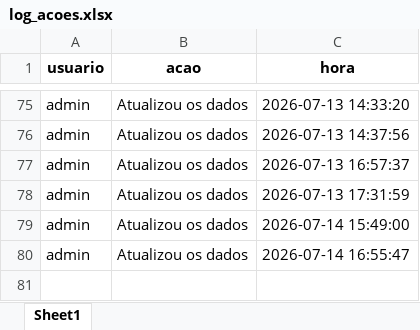
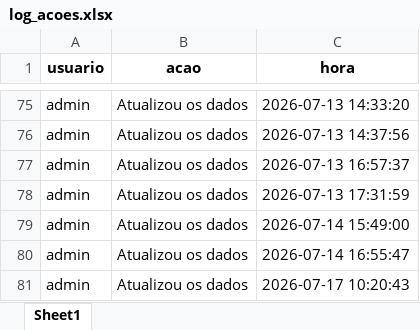
Before and after one commit to muvamis/dash_nexus_c1_2026, an Excel workbook: log_acoes.xlsx, sheet Sheet1, drawn as a sheet; only a part is shown, gaps mark what is left out; values as stored, in another font and other column widths than the file's, no borders; the diff names each change by its address in the sheet, - before the commit and + after, or states it on an @@ line.

```diff
--- a/log_acoes.xlsx (sheet Sheet1)
+++ b/log_acoes.xlsx (sheet Sheet1)
+row 81: admin | Atualizou os dados | 2026-07-17 10:20:43
```
Also changed, not shown: Acompanhamento_Sessoes_Nexus.xlsx, Presencas_Nexus_Mentoria.xlsx, 1 other file.
